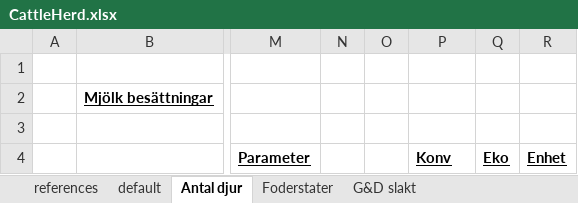
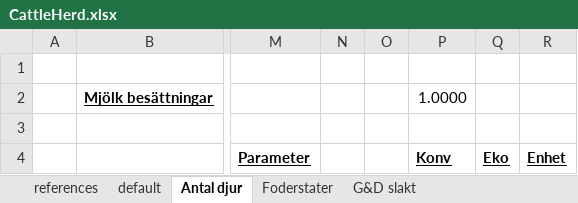
Before and after one commit to SLU-foodsystems/CIBUSmod, an Excel workbook: data/default/CattleHerd.xlsx, sheet Antal djur, drawn as a sheet; only a part is shown, gaps mark what is left out; values as stored, in another font and other column widths than the file's, no borders; charts and pictures and conditional formats not drawn; the diff names each change by its address in the sheet, - before the commit and + after, or states it on an @@ line.

```diff
--- a/data/default/CattleHerd.xlsx (sheet Antal djur)
+++ b/data/default/CattleHerd.xlsx (sheet Antal djur)
-P2: (empty)
+P2: 1.0000
```
Also changed, not shown: sheet default, formulas that keep their value, 1 other file.
